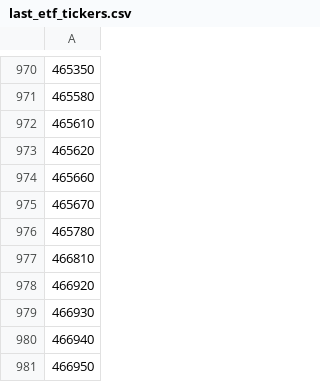
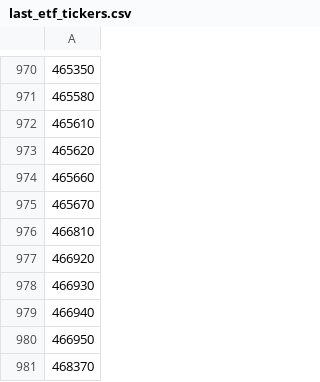
Before and after one commit to mcbrothor/krx-etf-alert, a CSV file: last_etf_tickers.csv, drawn as a sheet; only a part is shown, gaps mark what is left out; the shorter side is filled out with more unchanged rows; the diff names each change by its address in the sheet, - before the commit and + after, or states it on an @@ line.

```diff
--- a/last_etf_tickers.csv
+++ b/last_etf_tickers.csv
-row 976: 465780
```
